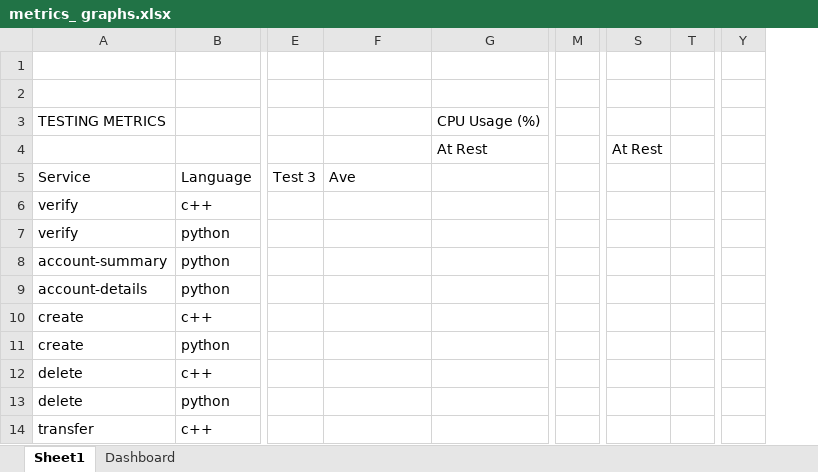
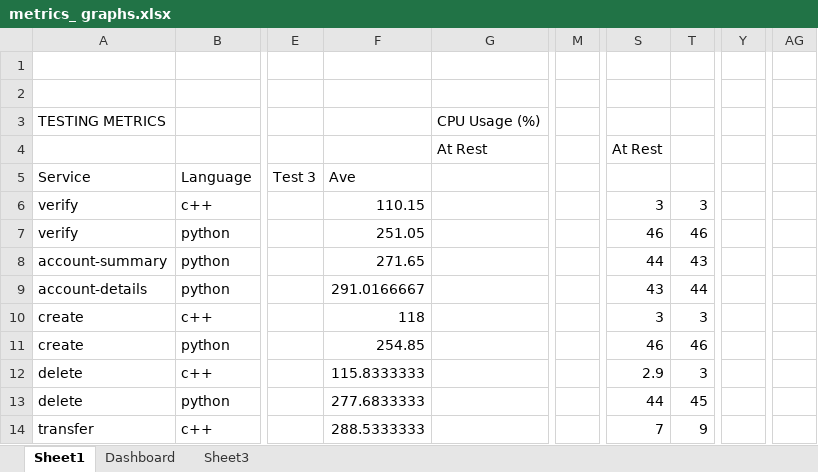
Before and after one commit to lexibrown/Skydot, an Excel workbook: documentation/metrics_ graphs.xlsx, sheet Sheet1, drawn as a sheet; only a part is shown, gaps mark what is left out; values as stored, in another font and other column widths than the file's, no cell formats; removed rows and columns are numbered as before the commit, all else as after; the diff covers the shown part only; the diff names each change by its address in the sheet, - before the commit and + after, or states it on an @@ line.

```diff
--- a/documentation/metrics_ graphs.xlsx (sheet Sheet1)
+++ b/documentation/metrics_ graphs.xlsx (sheet Sheet1)
+sheet tab: Sheet3
-column M, empty
+column M, empty
-column Y, empty
+column Y, empty
+column AG, empty
-F6: (empty)
+F6: 110.15
-S6: (empty)
+S6: 3
-T6: (empty)
+T6: 3
-F7: (empty)
+F7: 251.05
-S7: (empty)
+S7: 46
-T7: (empty)
+T7: 46
-F8: (empty)
+F8: 271.65
-S8: (empty)
+S8: 44
-T8: (empty)
+T8: 43
-F9: (empty)
+F9: 291.0166667
-S9: (empty)
+S9: 43
-T9: (empty)
+T9: 44
-F10: (empty)
+F10: 118
-S10: (empty)
+S10: 3
-T10: (empty)
+T10: 3
-F11: (empty)
+F11: 254.85
-S11: (empty)
+S11: 46
-T11: (empty)
+T11: 46
-F12: (empty)
+F12: 115.8333333
-S12: (empty)
+S12: 2.9
-T12: (empty)
+T12: 3
-F13: (empty)
+F13: 277.6833333
-S13: (empty)
+S13: 44
-T13: (empty)
+T13: 45
-F14: (empty)
+F14: 288.5333333
-S14: (empty)
+S14: 7
-T14: (empty)
+T14: 9
```
Also changed, not shown: 1 removed row and 57 edited cells elsewhere in this sheet, sheet Dashboard, cell formats, charts or pictures.
